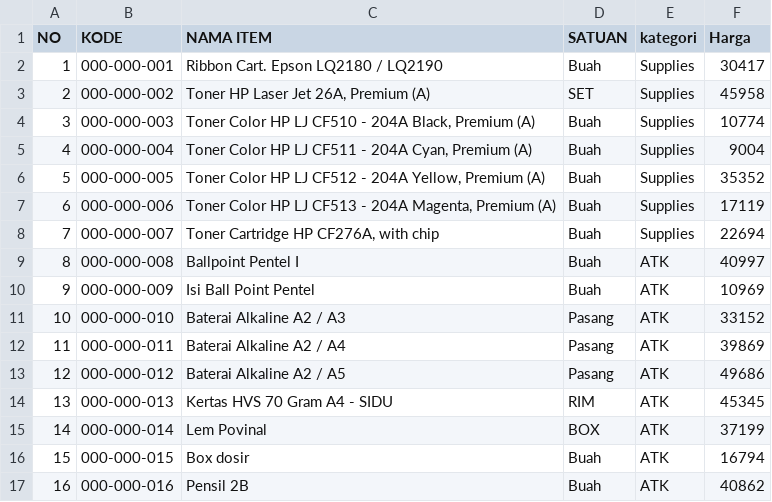
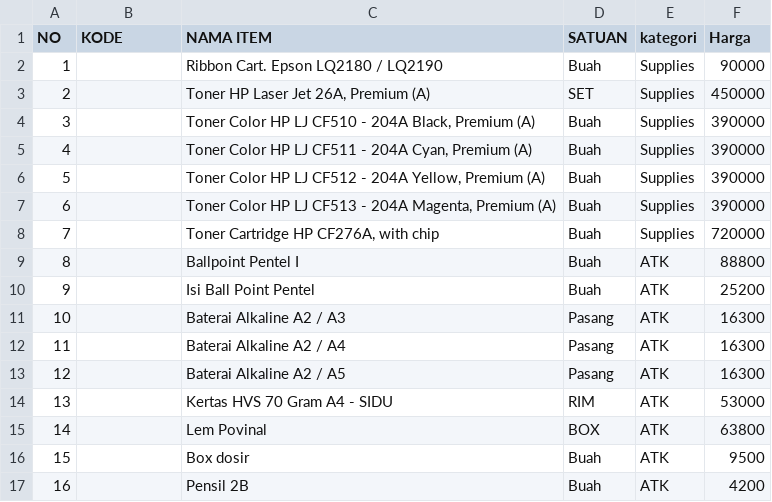
Before and after one commit to dafex301/taspen-wh, a CSV file: data/items/items.csv, drawn as a sheet; only a part is shown; the diff covers the shown part only.

Commit message:
fix: item import

```diff
--- a/data/items/items.csv
+++ b/data/items/items.csv
@@ -1,17 +1,17 @@
 NO,KODE,NAMA ITEM,SATUAN,kategori,Harga
-1,000-000-001,Ribbon Cart. Epson LQ2180 / LQ2190,Buah,Supplies,30417
-2,000-000-002,"Toner HP Laser Jet  26A, Premium (A)",SET,Supplies,45958
-3,000-000-003,"Toner Color HP LJ CF510 - 204A Black, Premium (A)",Buah,Supplies,10774
-4,000-000-004,"Toner Color HP LJ CF511 - 204A Cyan, Premium (A)",Buah,Supplies,9004
-5,000-000-005,"Toner Color HP LJ CF512 - 204A Yellow, Premium (A)",Buah,Supplies,35352
-6,000-000-006,"Toner Color HP LJ CF513 - 204A Magenta, Premium (A)",Buah,Supplies,17119
-7,000-000-007,"Toner Cartridge HP CF276A, with chip",Buah,Supplies,22694
-8,000-000-008, Ballpoint Pentel I ,Buah,ATK,40997
-9,000-000-009, Isi Ball Point Pentel ,Buah,ATK,10969
-10,000-000-010, Baterai Alkaline A2 / A3 ,Pasang,ATK,33152
-11,000-000-011, Baterai Alkaline A2 / A4 ,Pasang,ATK,39869
-12,000-000-012, Baterai Alkaline A2 / A5 ,Pasang,ATK,49686
-13,000-000-013, Kertas HVS 70 Gram A4 - SIDU ,RIM,ATK,45345
-14,000-000-014, Lem Povinal ,BOX,ATK,37199
-15,000-000-015, Box dosir ,Buah,ATK,16794
-16,000-000-016, Pensil 2B ,Buah,ATK,40862
+1,,Ribbon Cart. Epson LQ2180 / LQ2190,Buah,Supplies,90000
+2,,"Toner HP Laser Jet  26A, Premium (A)",SET,Supplies,450000
+3,,"Toner Color HP LJ CF510 - 204A Black, Premium (A)",Buah,Supplies,390000
+4,,"Toner Color HP LJ CF511 - 204A Cyan, Premium (A)",Buah,Supplies,390000
+5,,"Toner Color HP LJ CF512 - 204A Yellow, Premium (A)",Buah,Supplies,390000
+6,,"Toner Color HP LJ CF513 - 204A Magenta, Premium (A)",Buah,Supplies,390000
+7,,"Toner Cartridge HP CF276A, with chip",Buah,Supplies,720000
+8,, Ballpoint Pentel I ,Buah,ATK,88800
+9,, Isi Ball Point Pentel ,Buah,ATK,25200
+10,, Baterai Alkaline A2 / A3 ,Pasang,ATK,16300
+11,, Baterai Alkaline A2 / A4 ,Pasang,ATK,16300
+12,, Baterai Alkaline A2 / A5 ,Pasang,ATK,16300
+13,, Kertas HVS 70 Gram A4 - SIDU ,RIM,ATK,53000
+14,, Lem Povinal ,BOX,ATK,63800
+15,, Box dosir ,Buah,ATK,9500
+16,, Pensil 2B ,Buah,ATK,4200
```
Also changed, not shown: 52 edited cells elsewhere in this file, 1 other file.
